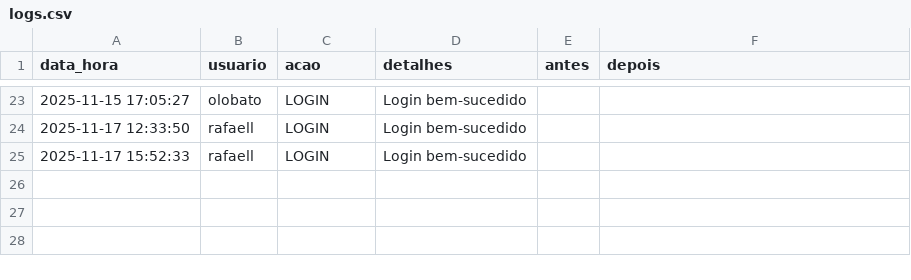
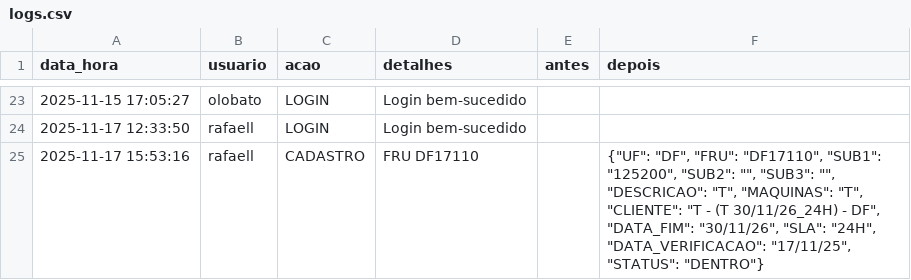
Before and after one commit to otavilobato/pecas1, a CSV file: logs.csv, drawn as a sheet; only a part is shown, gaps mark what is left out.

Commit message:
Atualização automática logs (17/11/2025 15:53)

```diff
--- a/logs.csv
+++ b/logs.csv
@@ -24,2 +24,2 @@ data_hora,usuario,acao,detalhes,antes,depois
 2025-11-17 12:33:50,rafaell,LOGIN,Login bem-sucedido,,
-2025-11-17 15:52:33,rafaell,LOGIN,Login bem-sucedido,,
+2025-11-17 15:53:16,rafaell,CADASTRO,FRU DF17110,,"{""UF"": ""DF"", ""FRU"": ""DF17110"", ""SUB1"": ""125200"", ""SUB2"": """", ""SUB3"": """", ""DESCRICAO"": ""T"", ""MAQUINAS"": ""T"", ""CLIENTE"": ""T - (T 30/11/26_24H) - DF"", ""DATA_FIM"": ""30/11/26"", ""SLA"": ""24H"", ""DATA_VERIFICACAO"": ""17/11/25"", ""STATUS"": ""DENTRO""}"
```
